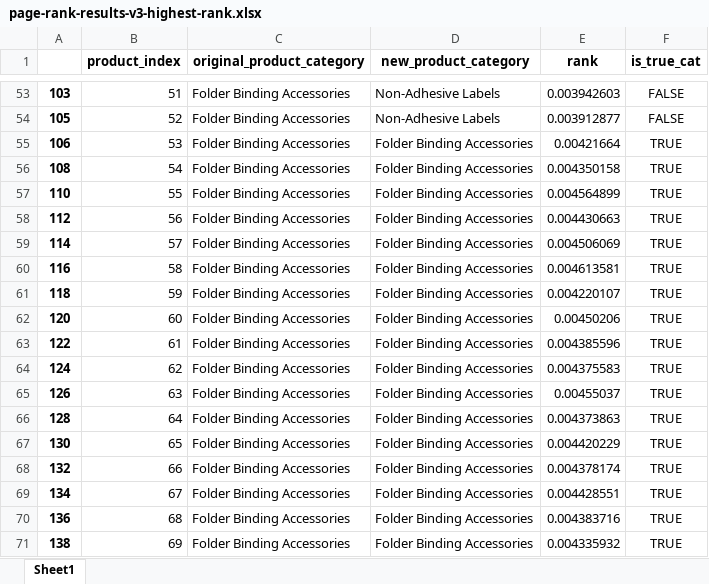
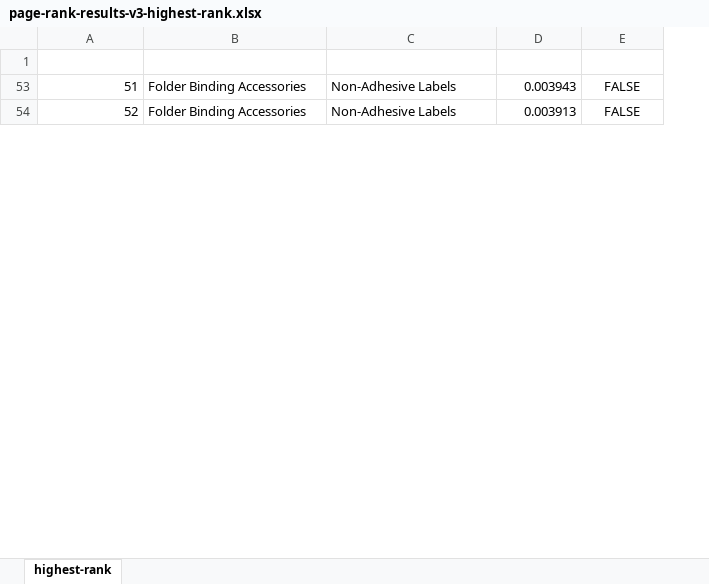
Before and after one commit to sheikhomar/snow-leopard, an Excel workbook: data/page-rank-results-v3-highest-rank.xlsx, sheet highest-rank, drawn as a sheet; only a part is shown, gaps mark what is left out; values as stored, in another font and other column widths than the file's, no borders; table styles not drawn; removed rows and columns are numbered as before the commit, all else as after; the diff covers the shown part only; the diff names each change by its address in the sheet, - before the commit and + after, or states it on an @@ line.

```diff
--- a/data/page-rank-results-v3-highest-rank.xlsx (sheet highest-rank)
+++ b/data/page-rank-results-v3-highest-rank.xlsx (sheet highest-rank)
-sheet tab: Sheet1
+sheet tab: highest-rank
-column A, rows 53-54: 103 | 105
-A1:E1 text colour: black
+A1:E1 text colour: #FFFFFF
-D53 (rank): 0.003942603
+D53 (rank): 0.003943
-D54 (rank): 0.003912877
+D54 (rank): 0.003913
-row 55: 106 | 53 | Folder Binding Accessories | Folder Binding Accessories | 0.00421664 | TRUE
-row 56: 108 | 54 | Folder Binding Accessories | Folder Binding Accessories | 0.004350158 | TRUE
-row 57: 110 | 55 | Folder Binding Accessories | Folder Binding Accessories | 0.004564899 | TRUE
-row 58: 112 | 56 | Folder Binding Accessories | Folder Binding Accessories | 0.004430663 | TRUE
-row 59: 114 | 57 | Folder Binding Accessories | Folder Binding Accessories | 0.004506069 | TRUE
-row 60: 116 | 58 | Folder Binding Accessories | Folder Binding Accessories | 0.004613581 | TRUE
-row 61: 118 | 59 | Folder Binding Accessories | Folder Binding Accessories | 0.004220107 | TRUE
-row 62: 120 | 60 | Folder Binding Accessories | Folder Binding Accessories | 0.00450206 | TRUE
-row 63: 122 | 61 | Folder Binding Accessories | Folder Binding Accessories | 0.004385596 | TRUE
-row 64: 124 | 62 | Folder Binding Accessories | Folder Binding Accessories | 0.004375583 | TRUE
-row 65: 126 | 63 | Folder Binding Accessories | Folder Binding Accessories | 0.00455037 | TRUE
-row 66: 128 | 64 | Folder Binding Accessories | Folder Binding Accessories | 0.004373863 | TRUE
-row 67: 130 | 65 | Folder Binding Accessories | Folder Binding Accessories | 0.004420229 | TRUE
-row 68: 132 | 66 | Folder Binding Accessories | Folder Binding Accessories | 0.004378174 | TRUE
-row 69: 134 | 67 | Folder Binding Accessories | Folder Binding Accessories | 0.004428551 | TRUE
-row 70: 136 | 68 | Folder Binding Accessories | Folder Binding Accessories | 0.004383716 | TRUE
-row 71: 138 | 69 | Folder Binding Accessories | Folder Binding Accessories | 0.004335932 | TRUE
```
Also changed, not shown: 191 removed rows and 2 edited cells elsewhere in this sheet, data/page-rank-results-v2-highest-rank.xlsx, data/page-rank-results-v2.xlsx, 1 other file.
